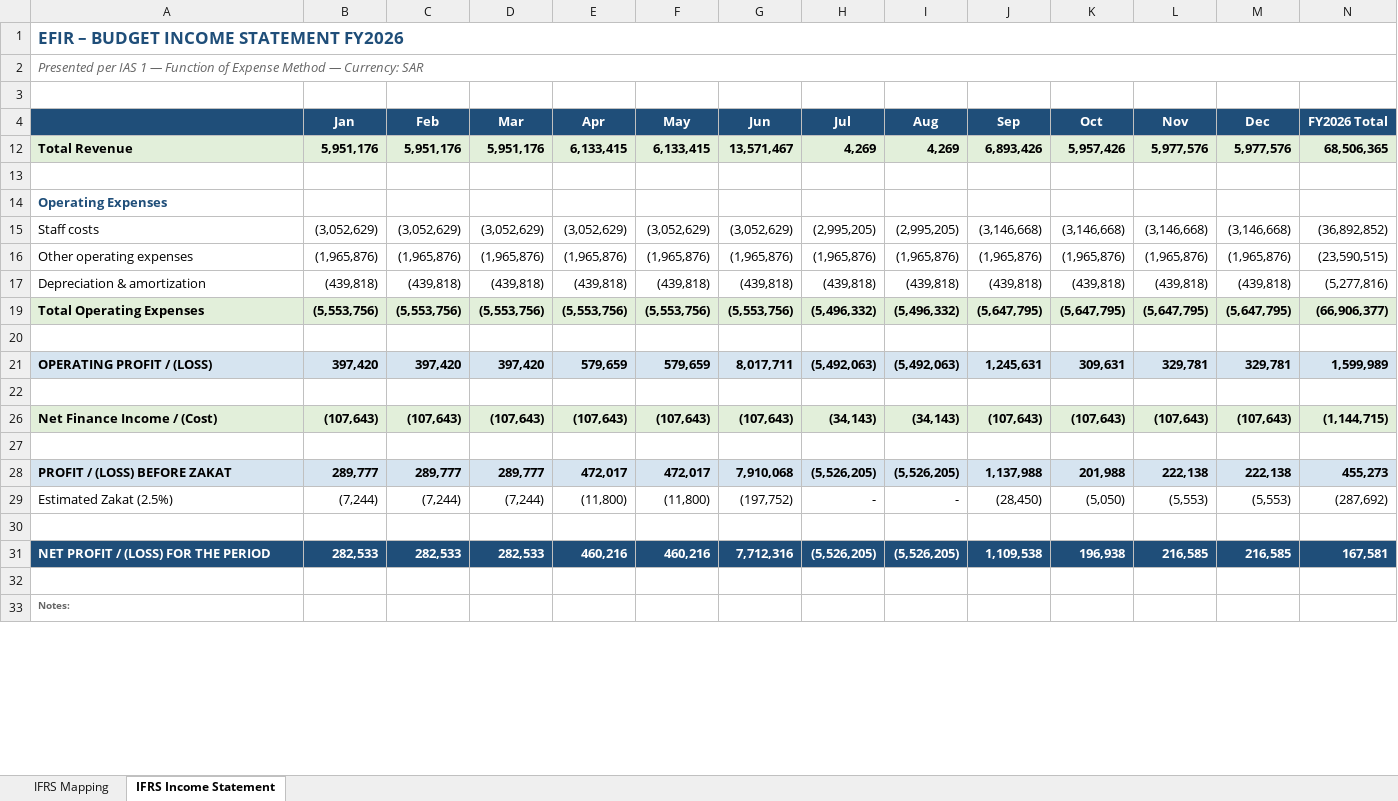
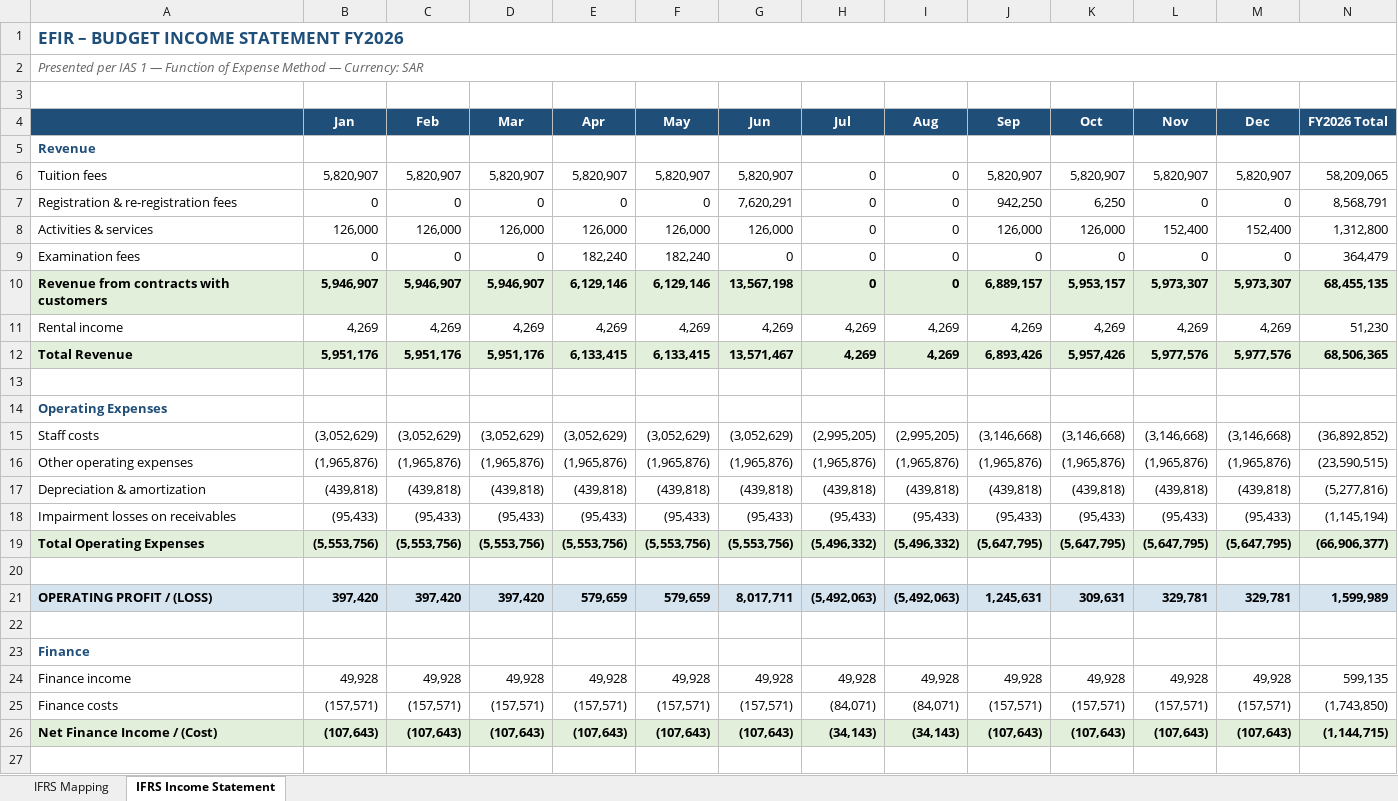
Before and after one commit to helalifaker/budfin, an Excel workbook: data/budgets/EFIR_Consolidated_Monthly_Budget_FY2026.xlsx, sheet IFRS Income Statement, drawn as a sheet; only a part is shown; the shorter side is filled out with more unchanged rows; values as stored, in another font and other column widths than the file's, no borders; rows hold the shown columns only; the diff names each change by its address in the sheet, - before the commit and + after, or states it on an @@ line.

```diff
--- a/data/budgets/EFIR_Consolidated_Monthly_Budget_FY2026.xlsx (sheet IFRS Income Statement)
+++ b/data/budgets/EFIR_Consolidated_Monthly_Budget_FY2026.xlsx (sheet IFRS Income Statement)
@@ row 5 unhidden: Revenue @@
@@ row 6 unhidden: Tuition fees | 5,820,907 | 5,820,907 | 5,820,907 | 5,820,907 | 5,820,907 | 5,820,907 | 0 | 0 | 5,820,907 | 5,820,907 | 5,820,907 | 5,820,907 | 58,209,065 @@
@@ row 7 unhidden: Registration & re-registration fees | 0 | 0 | 0 | 0 | 0 | 7,620,291 | 0 | 0 | 942,250 | 6,250 | 0 | 0 | 8,568,791 @@
@@ row 8 unhidden: Activities & services | 126,000 | 126,000 | 126,000 | 126,000 | 126,000 | 126,000 | 0 | 0 | 126,000 | 126,000 | 152,400 | 152,400 | 1,312,800 @@
@@ row 9 unhidden: Examination fees | 0 | 0 | 0 | 182,240 | 182,240 | 0 | 0 | 0 | 0 | 0 | 0 | 0 | 364,479 @@
@@ row 10 unhidden: Revenue from contracts with customers | 5,946,907 | 5,946,907 | 5,946,907 | 6,129,146 | 6,129,146 | 13,567,198 | 0 | 0 | 6,889,157 | 5,953,157 | 5,973,307 | 5,973,307 | 68,455,135 @@
@@ row 11 unhidden: Rental income | 4,269 | 4,269 | 4,269 | 4,269 | 4,269 | 4,269 | 4,269 | 4,269 | 4,269 | 4,269 | 4,269 | 4,269 | 51,230 @@
@@ row 18 unhidden: Impairment losses on receivables | (95,433) | (95,433) | (95,433) | (95,433) | (95,433) | (95,433) | (95,433) | (95,433) | (95,433) | (95,433) | (95,433) | (95,433) | (1,145,194) @@
@@ row 23 unhidden: Finance @@
@@ row 24 unhidden: Finance income | 49,928 | 49,928 | 49,928 | 49,928 | 49,928 | 49,928 | 49,928 | 49,928 | 49,928 | 49,928 | 49,928 | 49,928 | 599,135 @@
@@ row 25 unhidden: Finance costs | (157,571) | (157,571) | (157,571) | (157,571) | (157,571) | (157,571) | (84,071) | (84,071) | (157,571) | (157,571) | (157,571) | (157,571) | (1,743,850) @@
```
Also changed, not shown: 18 other files.
